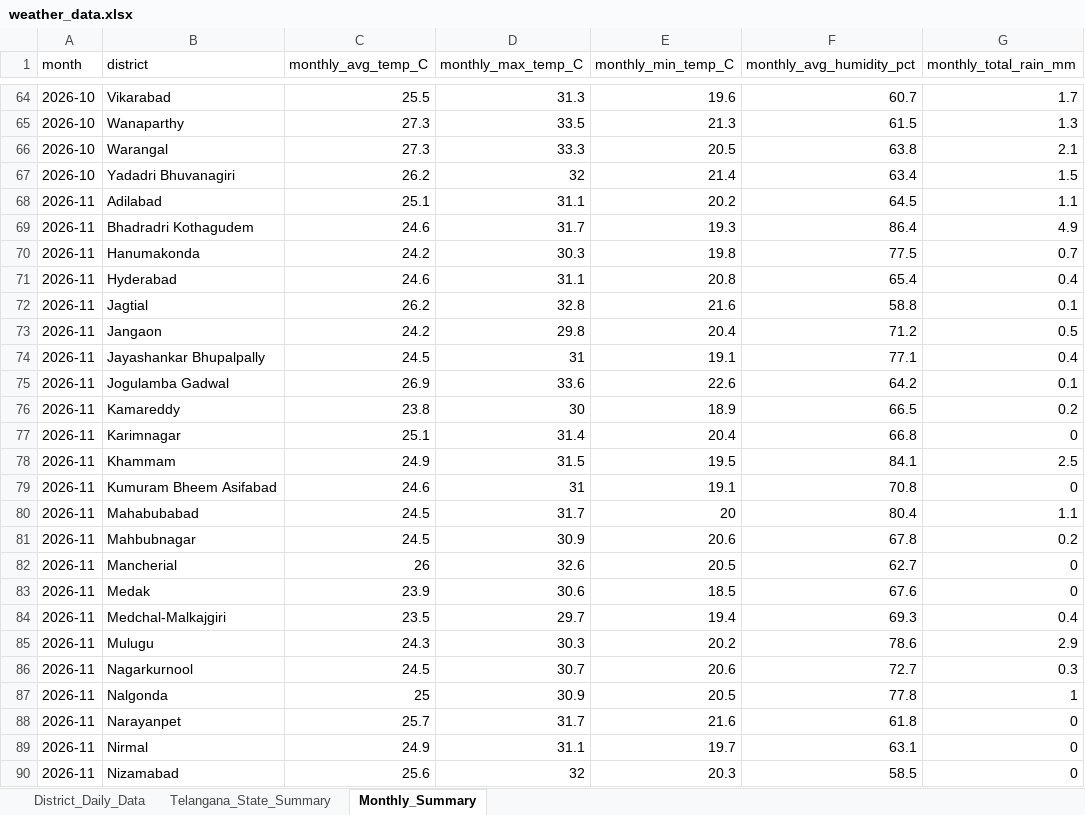
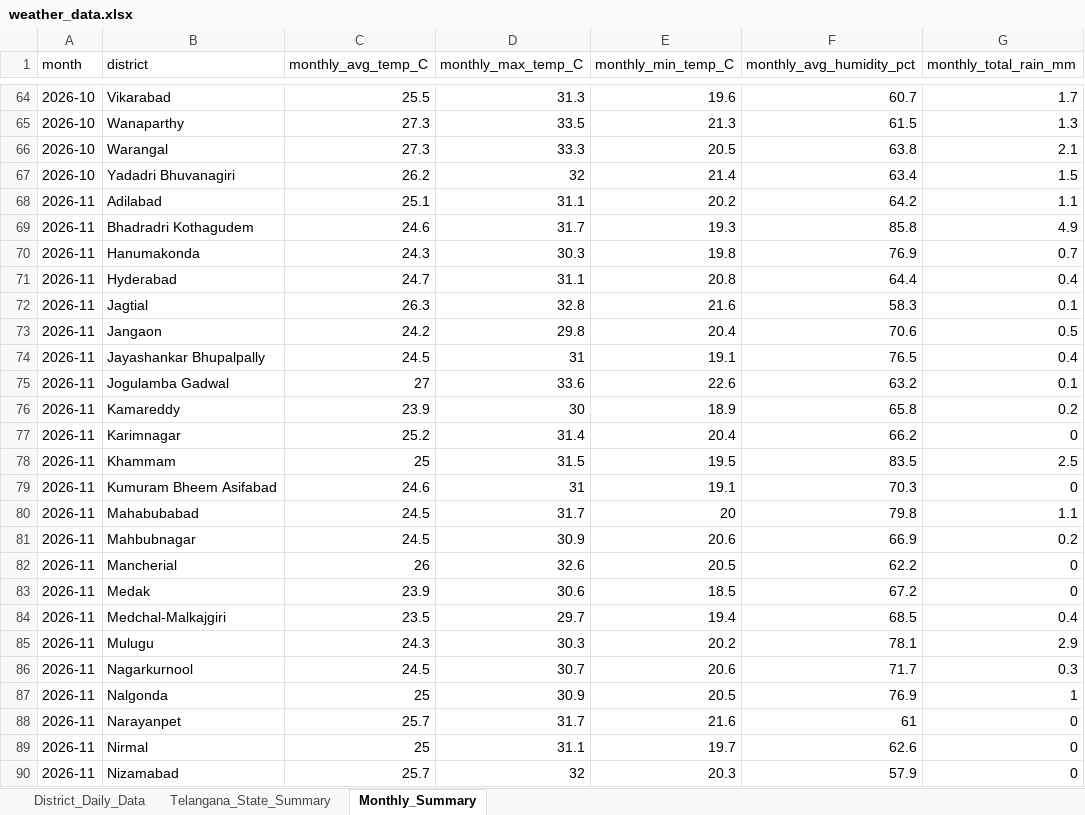
Before and after one commit to molakasohan/weather-analytics, an Excel workbook: data/weather_data.xlsx, sheet Monthly_Summary, drawn as a sheet; only a part is shown, gaps mark what is left out; values as stored, in another font and other column widths than the file's, no borders; the diff covers the shown part only; the diff names each change by its address in the sheet, - before the commit and + after, or states it on an @@ line.

```diff
--- a/data/weather_data.xlsx (sheet Monthly_Summary)
+++ b/data/weather_data.xlsx (sheet Monthly_Summary)
-F68 (monthly_avg_humidity_pct): 64.5
+F68 (monthly_avg_humidity_pct): 64.2
-F69 (monthly_avg_humidity_pct): 86.4
+F69 (monthly_avg_humidity_pct): 85.8
-C70 (monthly_avg_temp_C): 24.2
+C70 (monthly_avg_temp_C): 24.3
-F70 (monthly_avg_humidity_pct): 77.5
+F70 (monthly_avg_humidity_pct): 76.9
-C71 (monthly_avg_temp_C): 24.6
+C71 (monthly_avg_temp_C): 24.7
-F71 (monthly_avg_humidity_pct): 65.4
+F71 (monthly_avg_humidity_pct): 64.4
-C72 (monthly_avg_temp_C): 26.2
+C72 (monthly_avg_temp_C): 26.3
-F72 (monthly_avg_humidity_pct): 58.8
+F72 (monthly_avg_humidity_pct): 58.3
-F73 (monthly_avg_humidity_pct): 71.2
+F73 (monthly_avg_humidity_pct): 70.6
-F74 (monthly_avg_humidity_pct): 77.1
+F74 (monthly_avg_humidity_pct): 76.5
-C75 (monthly_avg_temp_C): 26.9
+C75 (monthly_avg_temp_C): 27
-F75 (monthly_avg_humidity_pct): 64.2
+F75 (monthly_avg_humidity_pct): 63.2
-C76 (monthly_avg_temp_C): 23.8
+C76 (monthly_avg_temp_C): 23.9
-F76 (monthly_avg_humidity_pct): 66.5
+F76 (monthly_avg_humidity_pct): 65.8
-C77 (monthly_avg_temp_C): 25.1
+C77 (monthly_avg_temp_C): 25.2
-F77 (monthly_avg_humidity_pct): 66.8
+F77 (monthly_avg_humidity_pct): 66.2
-C78 (monthly_avg_temp_C): 24.9
+C78 (monthly_avg_temp_C): 25
-F78 (monthly_avg_humidity_pct): 84.1
+F78 (monthly_avg_humidity_pct): 83.5
-F79 (monthly_avg_humidity_pct): 70.8
+F79 (monthly_avg_humidity_pct): 70.3
-F80 (monthly_avg_humidity_pct): 80.4
+F80 (monthly_avg_humidity_pct): 79.8
-F81 (monthly_avg_humidity_pct): 67.8
+F81 (monthly_avg_humidity_pct): 66.9
-F82 (monthly_avg_humidity_pct): 62.7
+F82 (monthly_avg_humidity_pct): 62.2
-F83 (monthly_avg_humidity_pct): 67.6
+F83 (monthly_avg_humidity_pct): 67.2
-F84 (monthly_avg_humidity_pct): 69.3
+F84 (monthly_avg_humidity_pct): 68.5
-F85 (monthly_avg_humidity_pct): 78.6
+F85 (monthly_avg_humidity_pct): 78.1
-F86 (monthly_avg_humidity_pct): 72.7
+F86 (monthly_avg_humidity_pct): 71.7
-F87 (monthly_avg_humidity_pct): 77.8
+F87 (monthly_avg_humidity_pct): 76.9
-F88 (monthly_avg_humidity_pct): 61.8
+F88 (monthly_avg_humidity_pct): 61
-C89 (monthly_avg_temp_C): 24.9
+C89 (monthly_avg_temp_C): 25
-F89 (monthly_avg_humidity_pct): 63.1
+F89 (monthly_avg_humidity_pct): 62.6
-C90 (monthly_avg_temp_C): 25.6
+C90 (monthly_avg_temp_C): 25.7
-F90 (monthly_avg_humidity_pct): 58.5
+F90 (monthly_avg_humidity_pct): 57.9
```
Also changed, not shown: 13 edited cells elsewhere in this sheet, sheet District_Daily_Data, sheet Telangana_State_Summary, 4 other files.
